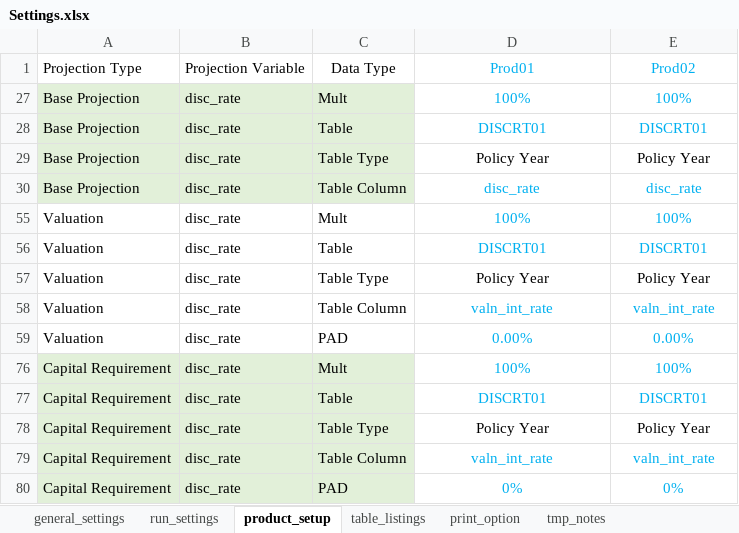
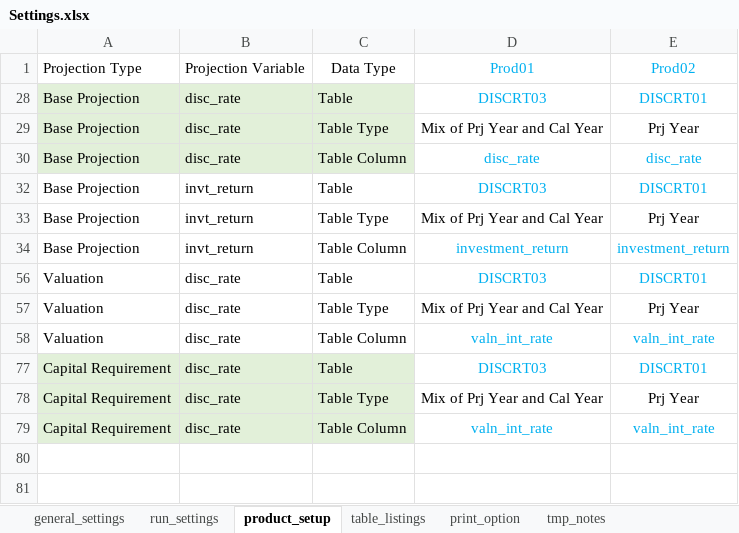
Before and after one commit to starrynitz/TradLifeModel, an Excel workbook: Input/Settings.xlsx, sheet product_setup, drawn as a sheet; values as stored, in another font and other column widths than the file's, no borders; conditional formats not drawn; removed rows and columns are numbered as before the commit, all else as after; the diff names each change by its address in the sheet, - before the commit and + after, or states it on an @@ line.

Commit message:
add projection and calendar year int rate tables

```diff
--- a/Input/Settings.xlsx (sheet product_setup)
+++ b/Input/Settings.xlsx (sheet product_setup)
@@ row 27 hidden: Base Projection | disc_rate | Mult | 100% | 100% @@
-D28: DISCRT01
+D28: DISCRT03
-D29: Policy Year
+D29: Mix of Prj Year and Cal Year
-E29: Policy Year
+E29: Prj Year
@@ row 55 hidden: Valuation | disc_rate | Mult | 100% | 100% @@
+row 32: Base Projection | invt_return | Table | DISCRT03 | DISCRT01
+row 33: Base Projection | invt_return | Table Type | Mix of Prj Year and Cal Year | Prj Year
@@ row 34 unhidden: Base Projection | invt_return | Table Column | investment_return | investment_return @@
-D56: DISCRT01
+D56: DISCRT03
-D57: Policy Year
+D57: Mix of Prj Year and Cal Year
-E57: Policy Year
+E57: Prj Year
@@ row 59 hidden: Valuation | disc_rate | PAD | 0.00% | 0.00% @@
@@ row 76 hidden: Capital Requirement | disc_rate | Mult | 100% | 100% @@
-D77: DISCRT01
+D77: DISCRT03
-D78: Policy Year
+D78: Mix of Prj Year and Cal Year
-E78: Policy Year
+E78: Prj Year
@@ row 80 hidden: Capital Requirement | disc_rate | PAD | 0% | 0% @@
```
Also changed, not shown: sheet tmp_notes, sheet table_listings, sheet print_option, sheet general_settings, hidden cells, 15 other files.
